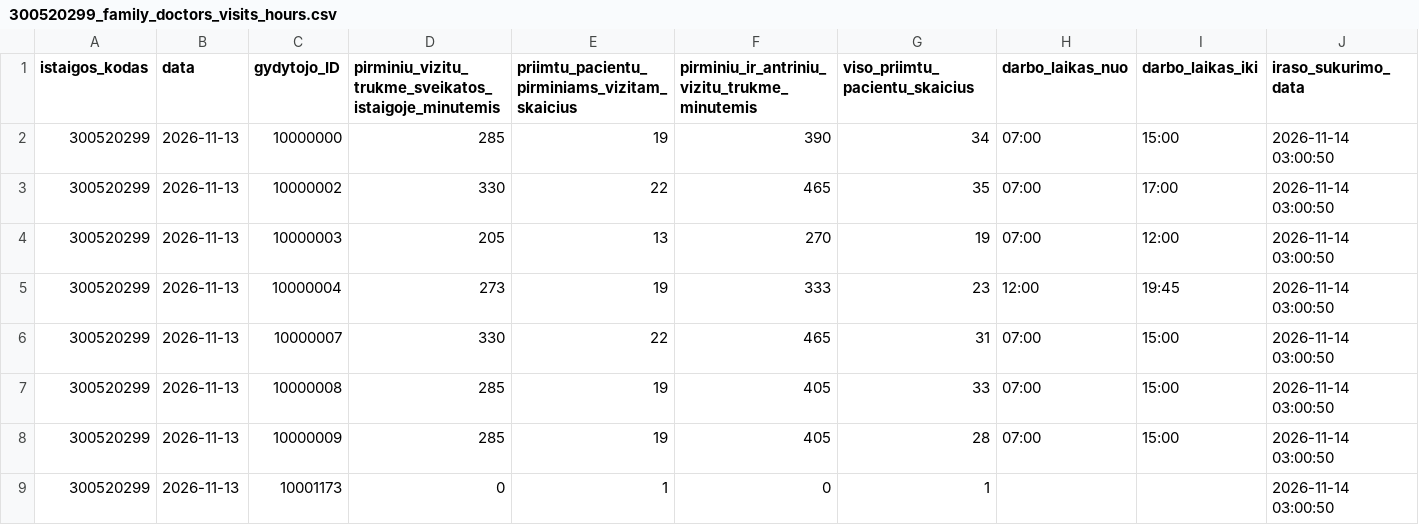
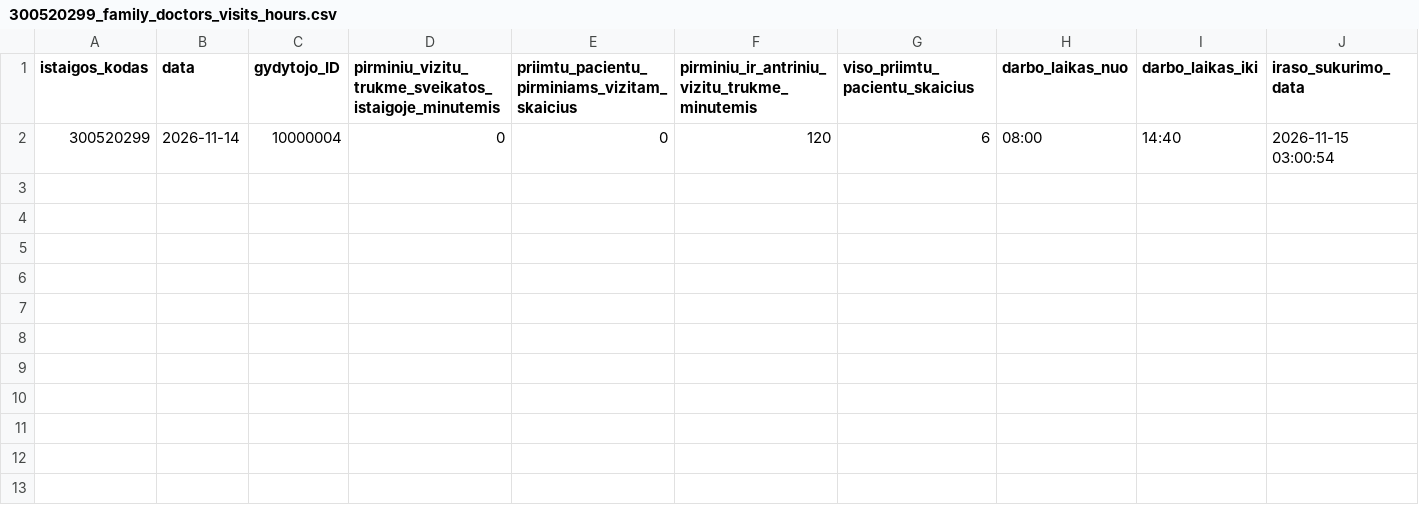
Before and after one commit to vilnius/VRMMC, a CSV file: 300520299_family_doctors_visits_hours.csv, drawn as a sheet.

```diff
--- a/300520299_family_doctors_visits_hours.csv
+++ b/300520299_family_doctors_visits_hours.csv
@@ -1,9 +1,2 @@
 istaigos_kodas;data;gydytojo_ID;pirminiu_vizitu_trukme_sveikatos_istaigoje_minutemis;priimtu_pacientu_pirminiams_vizitam_skaicius;pirminiu_ir_antriniu_vizitu_trukme_minutemis;viso_priimtu_pacientu_skaicius;darbo_laikas_nuo;darbo_laikas_iki;iraso_sukurimo_data
-300520299;2026-11-13;10000000;285;19;390;34;07:00;15:00;2026-11-14 03:00:50
-300520299;2026-11-13;10000002;330;22;465;35;07:00;17:00;2026-11-14 03:00:50
-300520299;2026-11-13;10000003;205;13;270;19;07:00;12:00;2026-11-14 03:00:50
-300520299;2026-11-13;10000004;273;19;333;23;12:00;19:45;2026-11-14 03:00:50
-300520299;2026-11-13;10000007;330;22;465;31;07:00;15:00;2026-11-14 03:00:50
-300520299;2026-11-13;10000008;285;19;405;33;07:00;15:00;2026-11-14 03:00:50
-300520299;2026-11-13;10000009;285;19;405;28;07:00;15:00;2026-11-14 03:00:50
-300520299;2026-11-13;10001173;0;1;0;1;;;2026-11-14 03:00:50
+300520299;2026-11-14;10000004;0;0;120;6;08:00;14:40;2026-11-15 03:00:54
```
Also changed, not shown: 300520299_doctors_excluded.csv, 300520299_family_doctors_list.csv, 1 other file.
